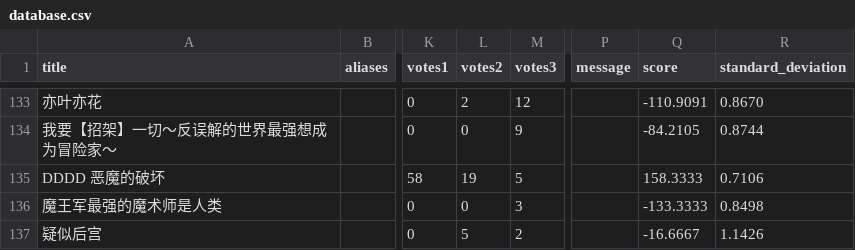
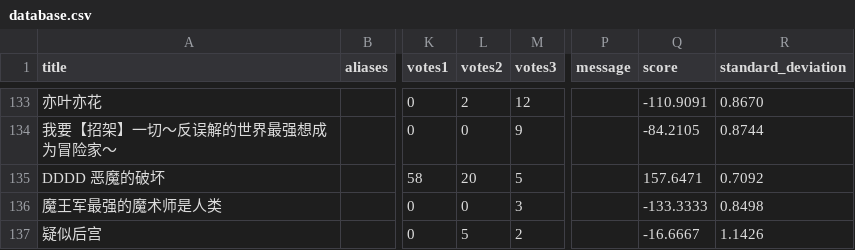
Before and after one commit to Destiny4073/s1vote, a CSV file: database.csv, drawn as a sheet; only a part is shown, gaps mark what is left out; the diff names each change by its address in the sheet, - before the commit and + after, or states it on an @@ line.

```diff
--- a/database.csv
+++ b/database.csv
-L135 (votes2): 19
+L135 (votes2): 20
-Q135 (score): 158.3333
+Q135 (score): 157.6471
-R135 (standard_deviation): 0.7106
+R135 (standard_deviation): 0.7092
```
